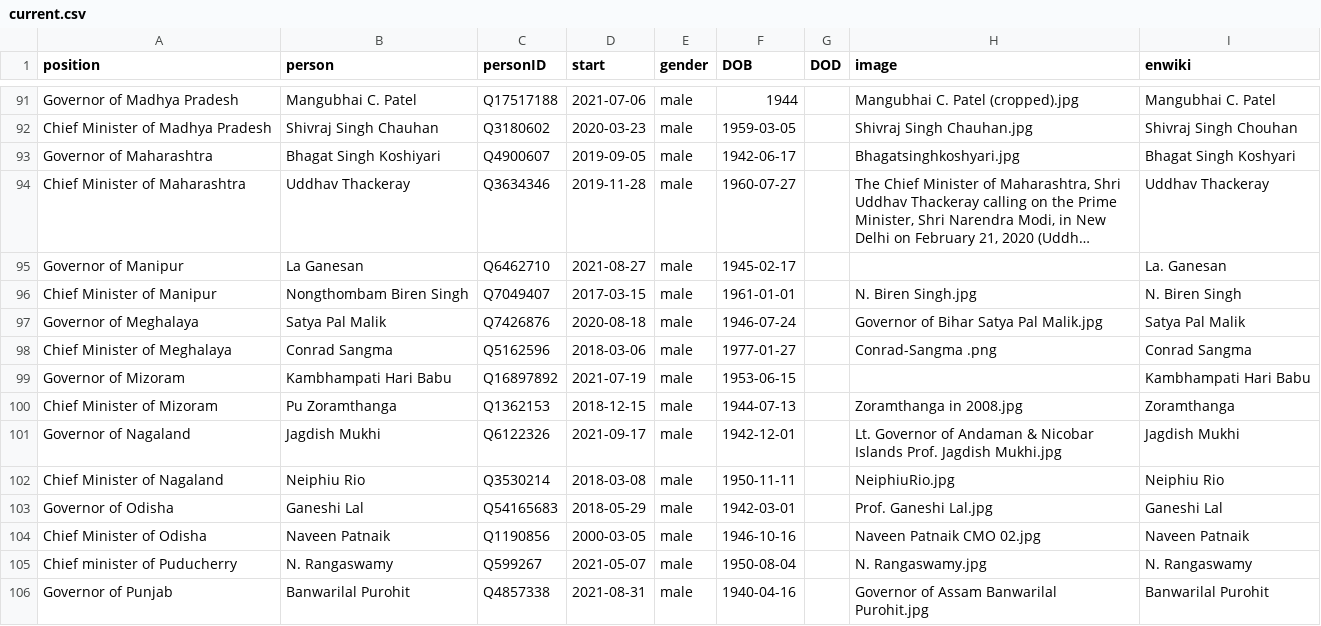
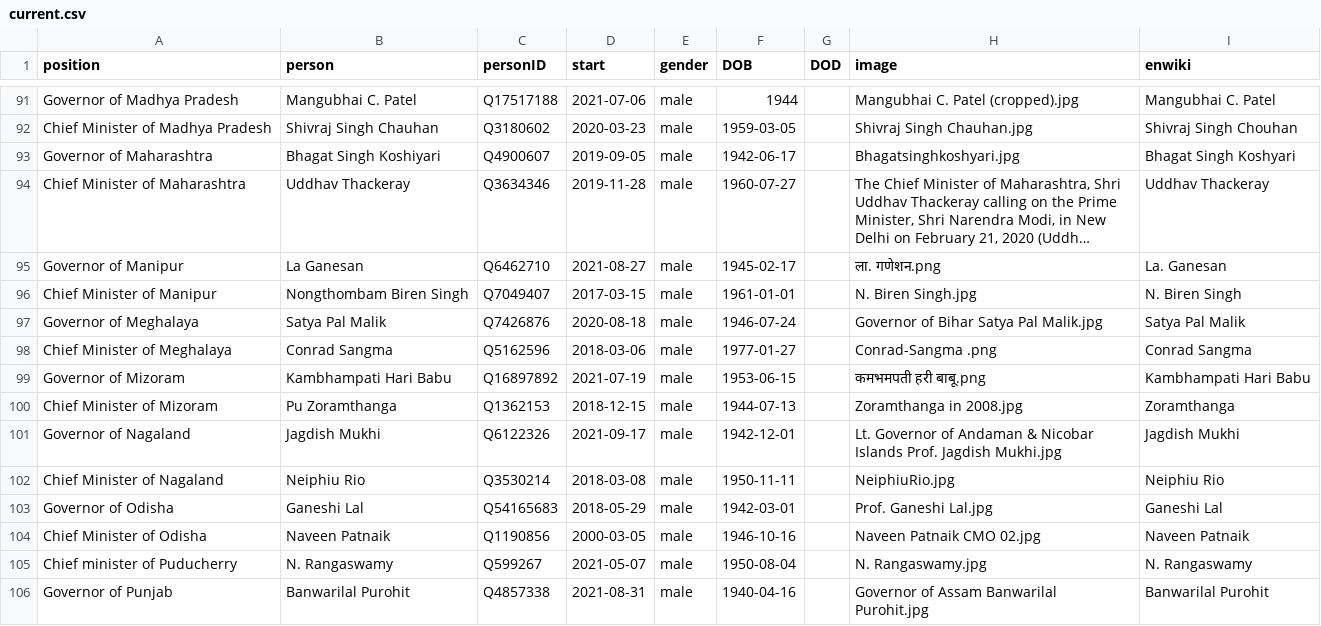
Before and after one commit to every-politician-scrapers/india-ministers, a CSV file: html/current.csv, drawn as a sheet; only a part is shown, gaps mark what is left out; long unchanged cells end in …; the diff names each change by its address in the sheet, - before the commit and + after, or states it on an @@ line.

```diff
--- a/html/current.csv
+++ b/html/current.csv
-H95 (image): (empty)
+H95 (image): ला. गणेशन.png
-H99 (image): (empty)
+H99 (image): कमभमपती हरी बाबू.png
```
Also changed, not shown: html/holders21.csv, html/legislators.csv.
